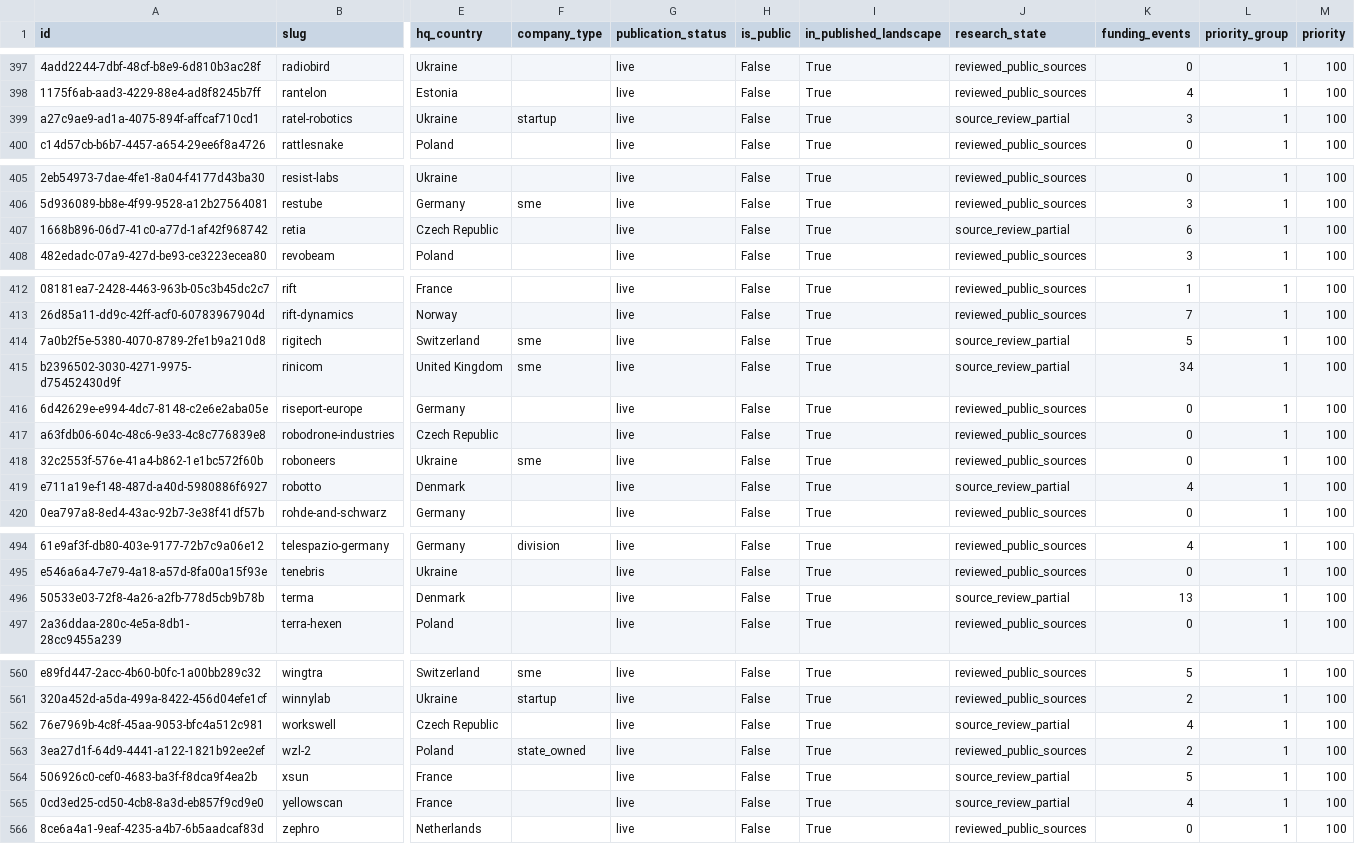
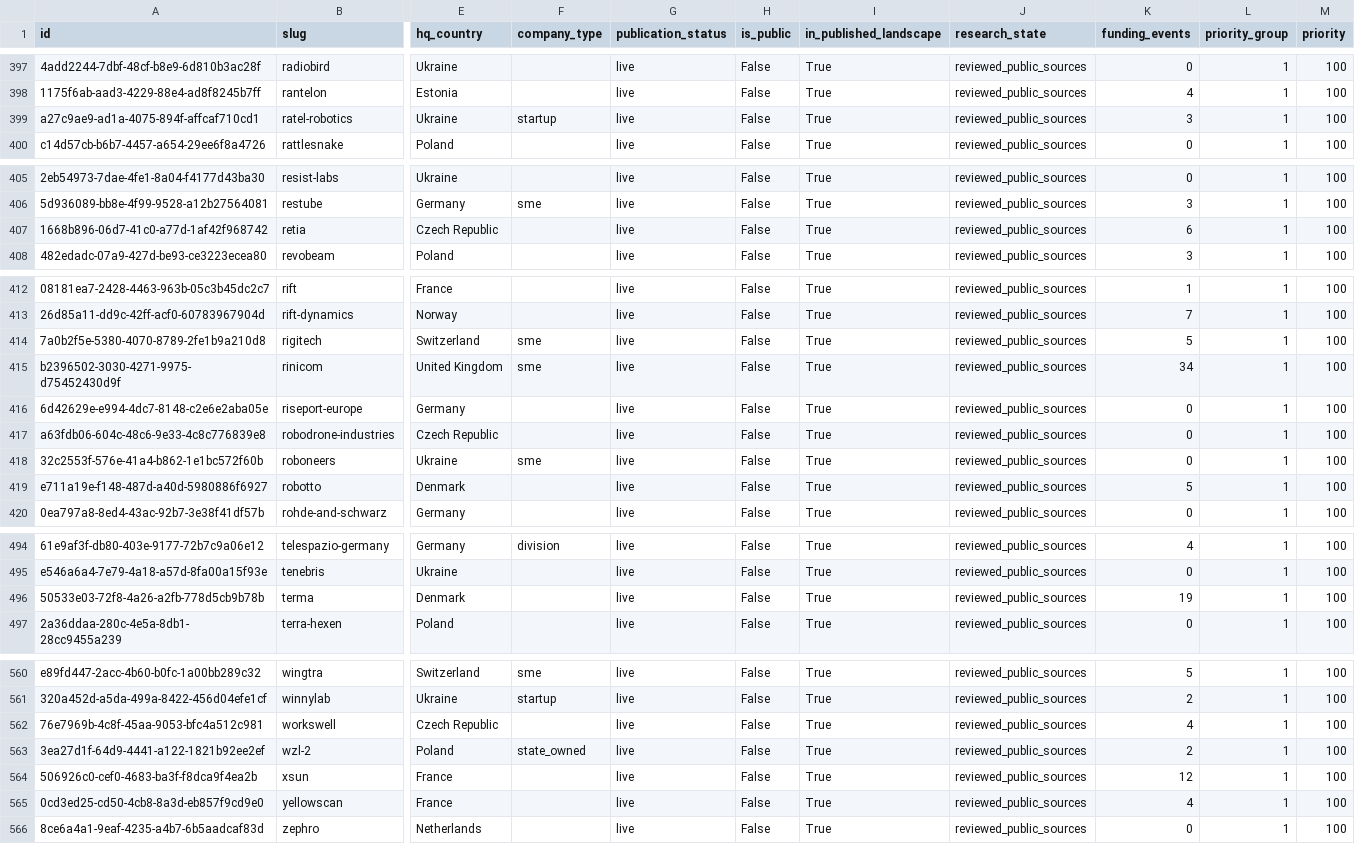
Before and after one commit to brunotaut/xsonomy-news, a CSV file: research-agent/queues/company-funding-all.csv, drawn as a sheet; only a part is shown, gaps mark what is left out; the diff covers the shown part only; the diff names each change by its address in the sheet, - before the commit and + after, or states it on an @@ line.

Commit message:
Checkpoint 22 completed funding reviews and validated source reconciliations

```diff
--- a/research-agent/queues/company-funding-all.csv
+++ b/research-agent/queues/company-funding-all.csv
-J399 (research_state): source_review_partial
+J399 (research_state): reviewed_public_sources
-J407 (research_state): source_review_partial
+J407 (research_state): reviewed_public_sources
-J414:J415 (research_state): source_review_partial
+J414:J415 (research_state): reviewed_public_sources
-J419 (research_state): source_review_partial
+J419 (research_state): reviewed_public_sources
-K419 (funding_events): 4
+K419 (funding_events): 5
-J496 (research_state): source_review_partial
+J496 (research_state): reviewed_public_sources
-K496 (funding_events): 13
+K496 (funding_events): 19
-J562 (research_state): source_review_partial
+J562 (research_state): reviewed_public_sources
-J564:J565 (research_state): source_review_partial
+J564:J565 (research_state): reviewed_public_sources
-K564 (funding_events): 5
+K564 (funding_events): 12
```
Also changed, not shown: 15 edited cells elsewhere in this file, 3 other files.
